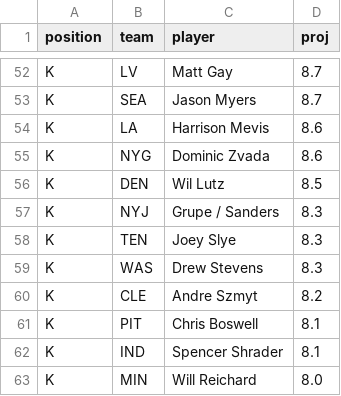
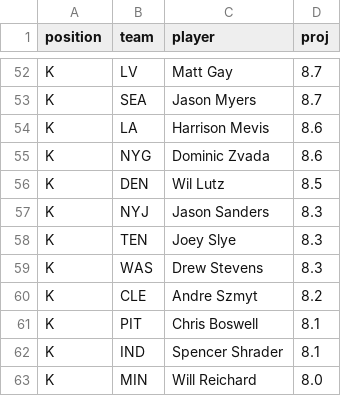
Before and after one commit to drburke-droid/NFL, a CSV file: data/kdst/kdst_2026_wk2.csv, drawn as a sheet; only a part is shown, gaps mark what is left out.

```diff
--- a/data/kdst/kdst_2026_wk2.csv
+++ b/data/kdst/kdst_2026_wk2.csv
@@ -56,3 +56,3 @@ K,NYG,Dominic Zvada,8.6
 K,DEN,Wil Lutz,8.5
-K,NYJ,Grupe / Sanders,8.3
+K,NYJ,Jason Sanders,8.3
 K,TEN,Joey Slye,8.3
```
